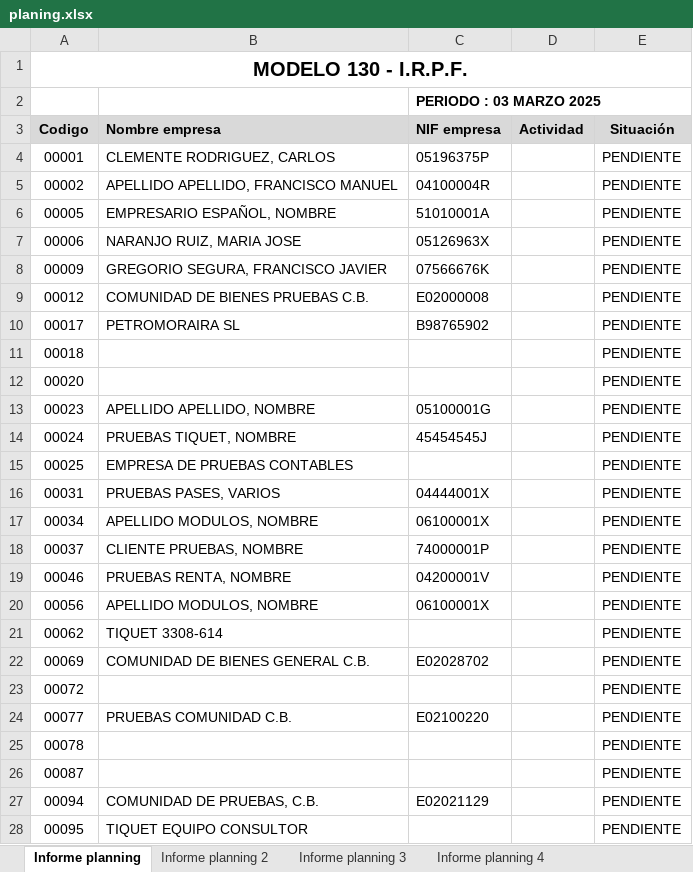
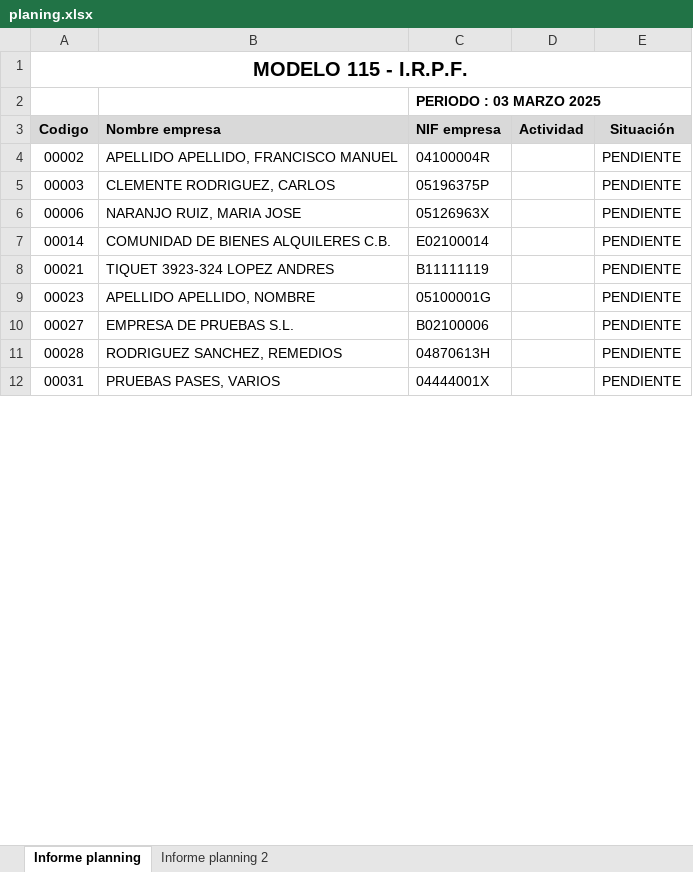
Before and after one commit to CarlosClemente65/csvToExcel, an Excel workbook: pruebas/Planning/planing.xlsx, sheet Informe planning, drawn as a sheet; only a part is shown; values as stored, in another font and other column widths than the file's, no borders; removed rows and columns are numbered as before the commit, all else as after; the diff covers the shown part only; the diff names each change by its address in the sheet, - before the commit and + after, or states it on an @@ line.

```diff
--- a/pruebas/Planning/planing.xlsx (sheet Informe planning)
+++ b/pruebas/Planning/planing.xlsx (sheet Informe planning)
-sheet tab: Informe planning 3
-sheet tab: Informe planning 4
-A1 (Codigo): MODELO 130 - I.R.P.F.
+A1 (Codigo): MODELO 115 - I.R.P.F.
-row 4: 00001 | CLEMENTE RODRIGUEZ, CARLOS | 05196375P |  | PENDIENTE
-row 6: 00005 | EMPRESARIO ESPAÑOL, NOMBRE | 51010001A |  | PENDIENTE
+row 5: 00003 | CLEMENTE RODRIGUEZ, CARLOS | 05196375P |  | PENDIENTE
-row 8: 00009 | GREGORIO SEGURA, FRANCISCO JAVIER | 07566676K |  | PENDIENTE
-row 9: 00012 | COMUNIDAD DE BIENES PRUEBAS C.B. | E02000008 |  | PENDIENTE
-row 10: 00017 | PETROMORAIRA SL | B98765902 |  | PENDIENTE
-row 11: 00018 |  |  |  | PENDIENTE
-row 12: 00020 |  |  |  | PENDIENTE
+row 7: 00014 | COMUNIDAD DE BIENES ALQUILERES C.B. | E02100014 |  | PENDIENTE
+row 8: 00021 | TIQUET 3923-324 LOPEZ ANDRES | B11111119 |  | PENDIENTE
-row 14: 00024 | PRUEBAS TIQUET, NOMBRE | 45454545J |  | PENDIENTE
-row 15: 00025 | EMPRESA DE PRUEBAS CONTABLES |  |  | PENDIENTE
+row 10: 00027 | EMPRESA DE PRUEBAS S.L. | B02100006 |  | PENDIENTE
+row 11: 00028 | RODRIGUEZ SANCHEZ, REMEDIOS | 04870613H |  | PENDIENTE
-row 17: 00034 | APELLIDO MODULOS, NOMBRE | 06100001X |  | PENDIENTE
-row 18: 00037 | CLIENTE PRUEBAS, NOMBRE | 74000001P |  | PENDIENTE
-row 19: 00046 | PRUEBAS RENTA, NOMBRE | 04200001V |  | PENDIENTE
-row 20: 00056 | APELLIDO MODULOS, NOMBRE | 06100001X |  | PENDIENTE
-row 21: 00062 | TIQUET 3308-614 |  |  | PENDIENTE
-row 22: 00069 | COMUNIDAD DE BIENES GENERAL C.B. | E02028702 |  | PENDIENTE
-row 23: 00072 |  |  |  | PENDIENTE
-row 24: 00077 | PRUEBAS COMUNIDAD C.B. | E02100220 |  | PENDIENTE
-row 25: 00078 |  |  |  | PENDIENTE
-row 26: 00087 |  |  |  | PENDIENTE
-row 27: 00094 | COMUNIDAD DE PRUEBAS, C.B. | E02021129 |  | PENDIENTE
-row 28: 00095 | TIQUET EQUIPO CONSULTOR |  |  | PENDIENTE
```
Also changed, not shown: 5 added rows and 1 removed row elsewhere in this sheet, sheet Informe planning 2, pruebas/Requerimientos/202421435086YDMICOCANOVASVICENTE.xlsx, 14 other files.
